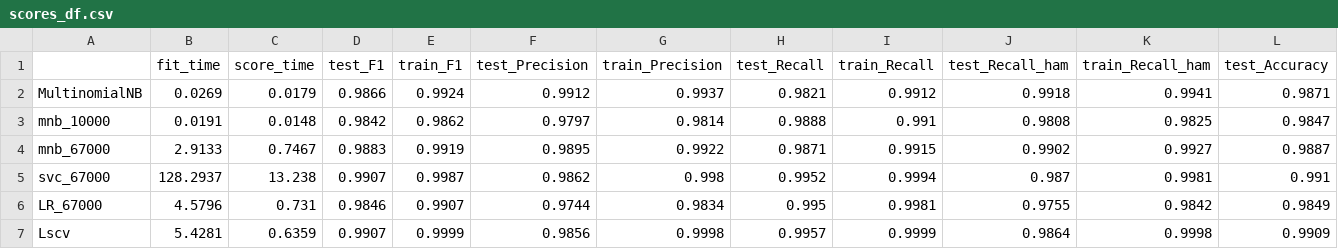
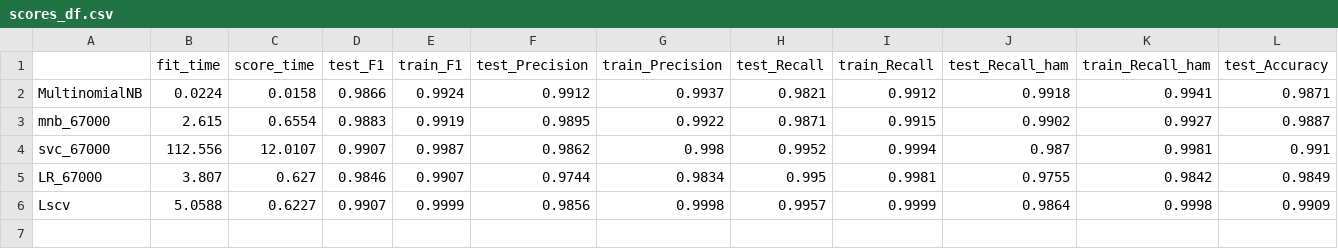
Before and after one commit to rime11/email-spam-classifier, a CSV file: data/scores_df.csv, drawn as a sheet; only a part is shown; removed rows and columns are numbered as before the commit, all else as after; rows hold the shown columns only; the diff names each change by its address in the sheet, - before the commit and + after, or states it on an @@ line.

```diff
--- a/data/scores_df.csv
+++ b/data/scores_df.csv
-B2 (fit_time): 0.0269
+B2 (fit_time): 0.0224
-C2 (score_time): 0.0179
+C2 (score_time): 0.0158
-row 3: mnb_10000 | 0.0191 | 0.0148 | 0.9842 | 0.9862 | 0.9797 | 0.9814 | 0.9888 | 0.991 | 0.9808 | 0.9825 | 0.9847
-B3 (fit_time): 2.9133
+B3 (fit_time): 2.615
-C3 (score_time): 0.7467
+C3 (score_time): 0.6554
-B4 (fit_time): 128.2937
+B4 (fit_time): 112.556
-C4 (score_time): 13.238
+C4 (score_time): 12.0107
-B5 (fit_time): 4.5796
+B5 (fit_time): 3.807
-C5 (score_time): 0.731
+C5 (score_time): 0.627
-B6 (fit_time): 5.4281
+B6 (fit_time): 5.0588
-C6 (score_time): 0.6359
+C6 (score_time): 0.6227
```
Also changed, not shown: 9 other files.
